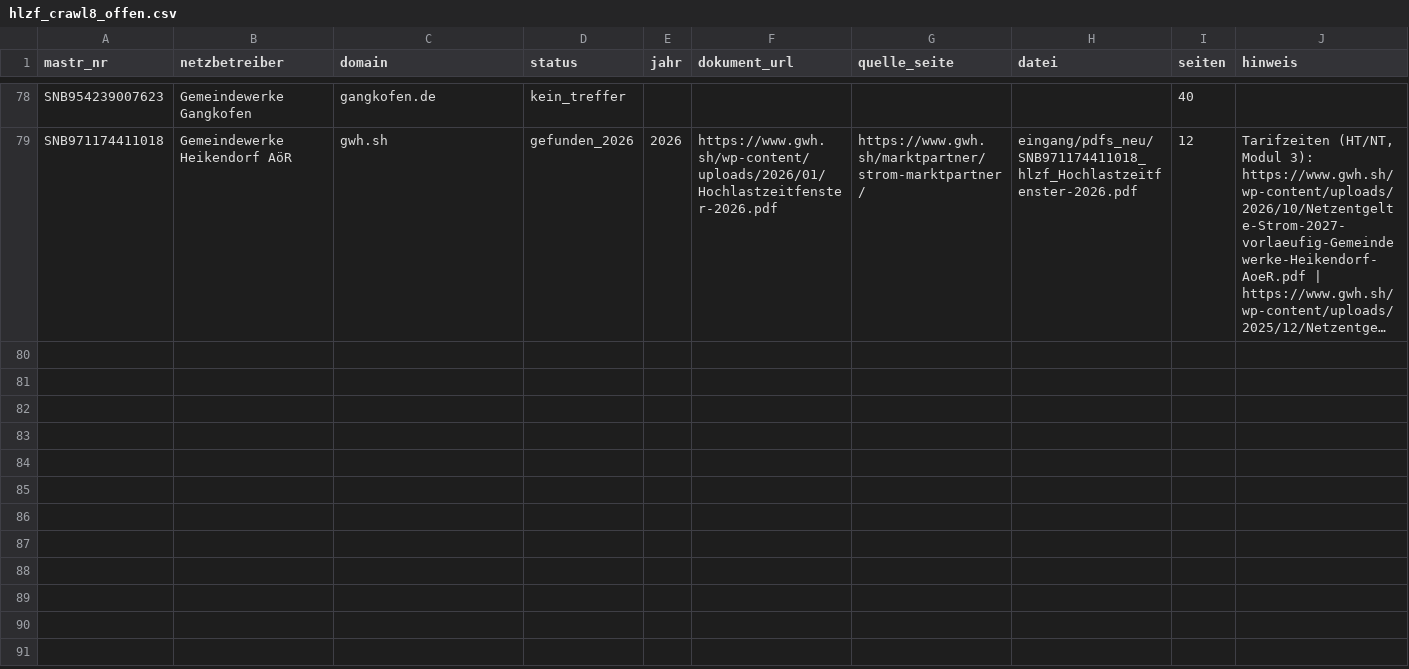
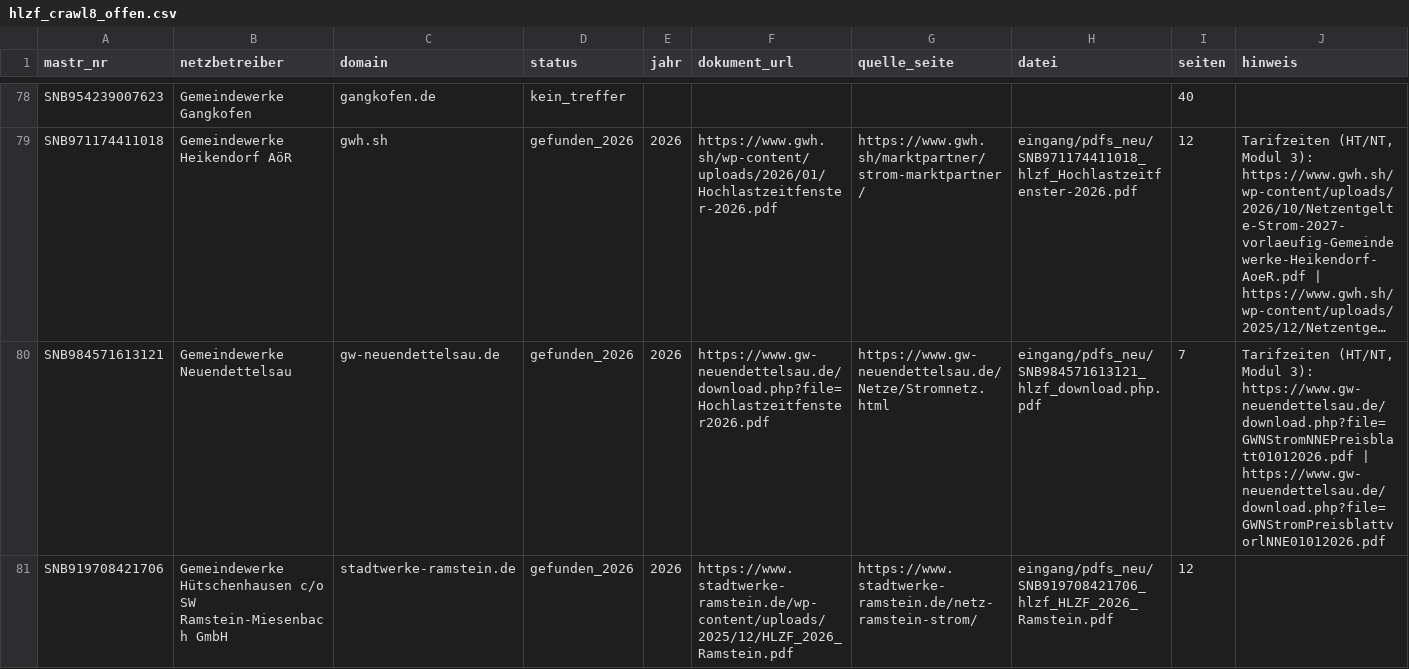
Before and after one commit to buelentd/netzentgelte-strom, a CSV file: lauf/hlzf_crawl8_offen.csv, drawn as a sheet; only a part is shown, gaps mark what is left out; long unchanged cells end in …; rows hold the shown columns only; the diff names each change by its address in the sheet, - before the commit and + after, or states it on an @@ line.

```diff
--- a/lauf/hlzf_crawl8_offen.csv
+++ b/lauf/hlzf_crawl8_offen.csv
+row 80: SNB984571613121 | Gemeindewerke Neuendettelsau | gw-neuendettelsau.de | gefunden_2026 | 2026 | https://www.gw-neuendettelsau.de/download.php?file=Hochlastzeitfenster2026.pdf | https://www.gw-neuendettelsau.de/Netze/Stromnetz.html | eingang/pdfs_neu/SNB984571613121_hlzf_download.php.pdf | 7 | Tarifzeiten (HT/NT, Modul 3): https://www.gw-neuendettelsau.de/download.php?file=GWNStromNNEPreisblatt01012026.pdf | https://www.gw-neuendettelsau.de/download.php?file=GWNStromPreisblattvorlNNE01012026.pdf
+row 81: SNB919708421706 | Gemeindewerke Hütschenhausen c/o SW Ramstein-Miesenbach GmbH | stadtwerke-ramstein.de | gefunden_2026 | 2026 | https://www.stadtwerke-ramstein.de/wp-content/uploads/2025/12/HLZF_2026_Ramstein.pdf | https://www.stadtwerke-ramstein.de/netz-ramstein-strom/ | eingang/pdfs_neu/SNB919708421706_hlzf_HLZF_2026_Ramstein.pdf | 12
```
Also changed, not shown: 1 other file.
